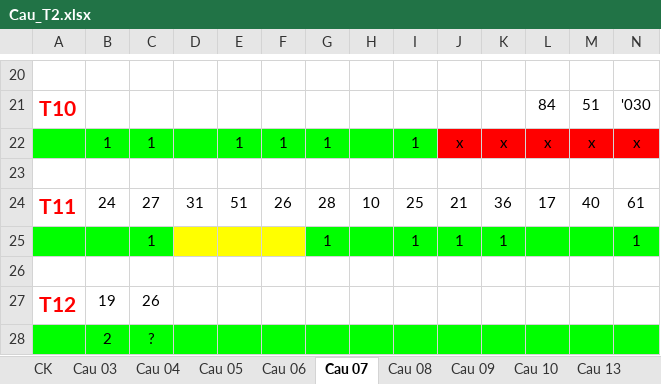
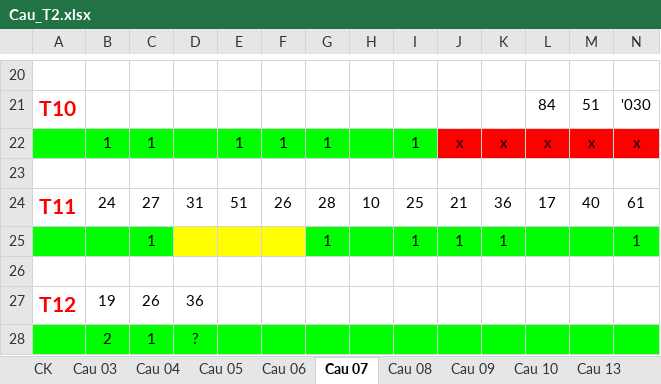
Before and after one commit to nampq/science, an Excel workbook: MakeMoney/Thong_Ke/xls/Cau_T2.xlsx, sheet Cau 07, drawn as a sheet; only a part is shown, gaps mark what is left out; values as stored, in another font and other column widths than the file's, no borders; removed rows and columns are numbered as before the commit, all else as after; rows hold the shown columns only; the diff names each change by its address in the sheet, - before the commit and + after, or states it on an @@ line.

```diff
--- a/MakeMoney/Thong_Ke/xls/Cau_T2.xlsx (sheet Cau 07)
+++ b/MakeMoney/Thong_Ke/xls/Cau_T2.xlsx (sheet Cau 07)
-D27: (empty)
+D27: 36
-row 28:  | 2 | ?
+row 28:  | 2 | 1 | ?
```
Also changed, not shown: sheet Cau 04, sheet Cau 08, sheet Cau 10, sheet Cau 05, sheet Cau 13, sheet Cau 09, 3 more sheets, 11 other files.
